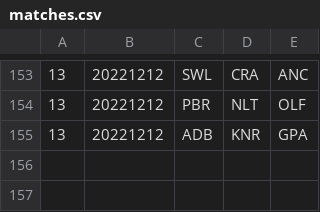
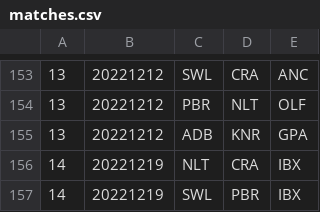
Before and after one commit to Invader-Zim/mnp-data-archive, a CSV file: season-16/matches.csv, drawn as a sheet; only a part is shown, gaps mark what is left out; the diff names each change by its address in the sheet, - before the commit and + after, or states it on an @@ line.

Commit message:
Week 14 matches

```diff
--- a/season-16/matches.csv
+++ b/season-16/matches.csv
+row 156: 14 | 20221219 | NLT | CRA | IBX
+row 157: 14 | 20221219 | SWL | PBR | IBX
```
Also changed, not shown: 1 other file.
